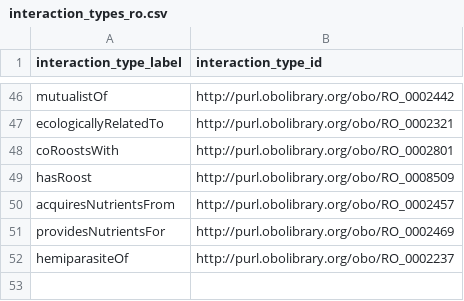
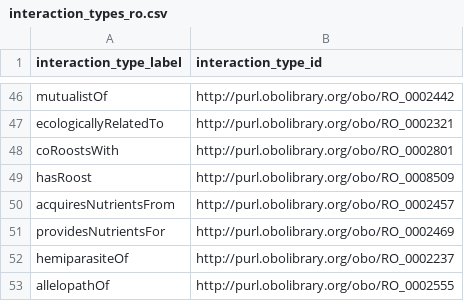
Before and after one commit to globalbioticinteractions/globalbioticinteractions, a CSV file: eol-globi-lib/src/main/resources/org/globalbioticinteractions/interaction_types_ro.csv, drawn as a sheet; only a part is shown, gaps mark what is left out; the diff names each change by its address in the sheet, - before the commit and + after, or states it on an @@ line.

Commit message:
add configurations associated with http://purl.obolibrary.org/obo/RO_0002555 [allelopathOf]

```diff
--- a/eol-globi-lib/src/main/resources/org/globalbioticinteractions/interaction_types_ro.csv
+++ b/eol-globi-lib/src/main/resources/org/globalbioticinteractions/interaction_types_ro.csv
+row 53: allelopathOf | http://purl.obolibrary.org/obo/RO_0002555
```
Also changed, not shown: 1 other file.
